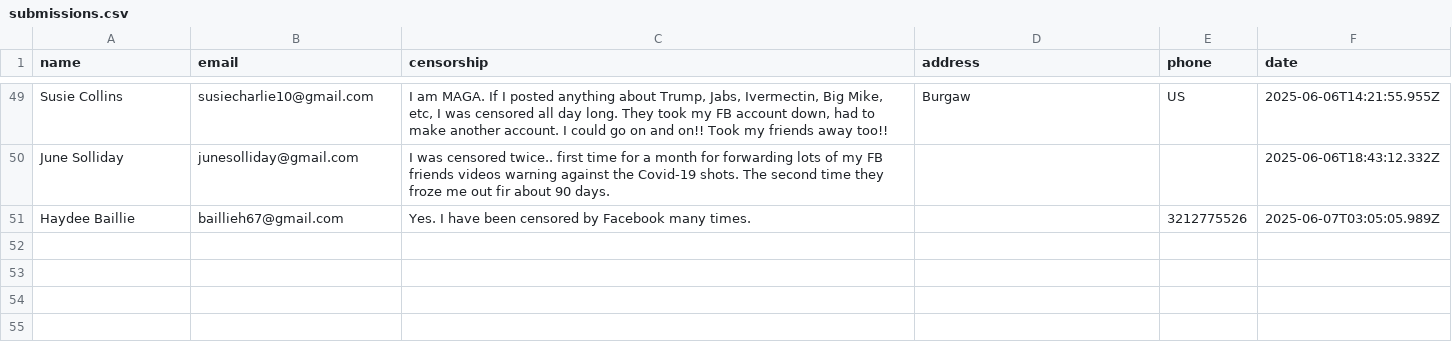
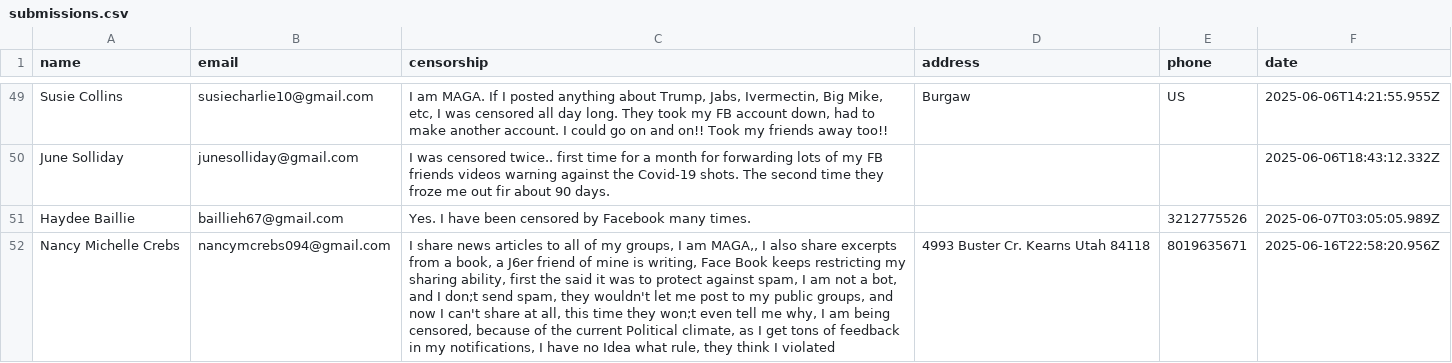
Before and after one commit to ashleyweis/fbcensoredus, a CSV file: submissions.csv, drawn as a sheet; only a part is shown, gaps mark what is left out; the diff names each change by its address in the sheet, - before the commit and + after, or states it on an @@ line.

Commit message:
New signup from nancymcrebs094@gmail.com

```diff
--- a/submissions.csv
+++ b/submissions.csv
+row 52: Nancy Michelle Crebs | nancymcrebs094@gmail.com | I share news articles to all of my groups, I am MAGA,, I also share excerpts from a book, a J6er friend of mine is writing, Face Book keeps restricting my sharing ability, first the said it was to protect against spam, I am not a bot, and I don;t send spam, they wouldn't let me post to my public groups, and now I can't share at all, this time they won;t even tell me why, I am being censored, because of the current Political climate, as I get tons of feedback in my notifications, I have no Idea what rule, they think I violated | 4993 Buster Cr. Kearns Utah 84118 | 8019635671 | 2025-06-16T22:58:20.956Z
```
